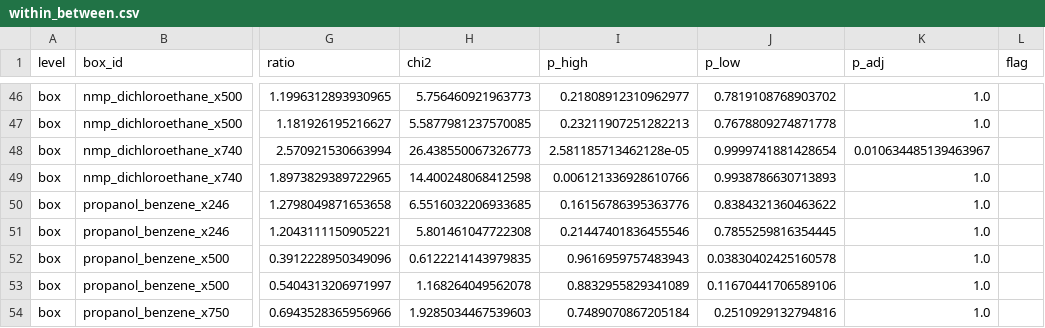
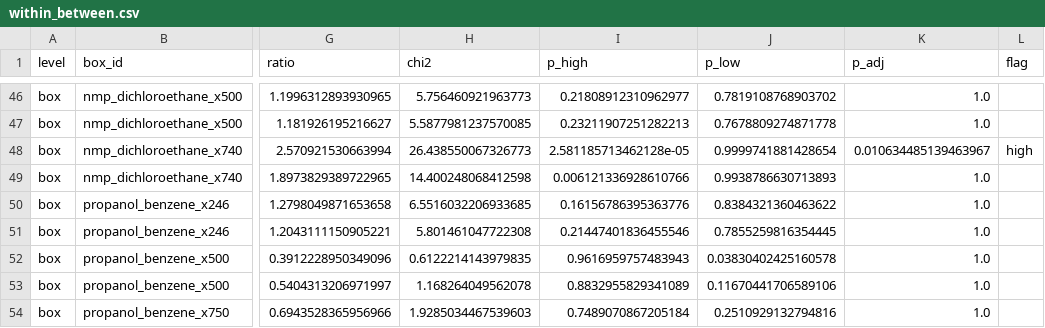
Before and after one commit to fjclark/ml-peg-liquid-mixtures-input-generation, a CSV file: data/sage_summary/within_between.csv, drawn as a sheet; only a part is shown, gaps mark what is left out; the diff names each change by its address in the sheet, - before the commit and + after, or states it on an @@ line.

Commit message:
Change flag p to 0.05

```diff
--- a/data/sage_summary/within_between.csv
+++ b/data/sage_summary/within_between.csv
-L48 (flag): (empty)
+L48 (flag): high
```
Also changed, not shown: 10 other files.
